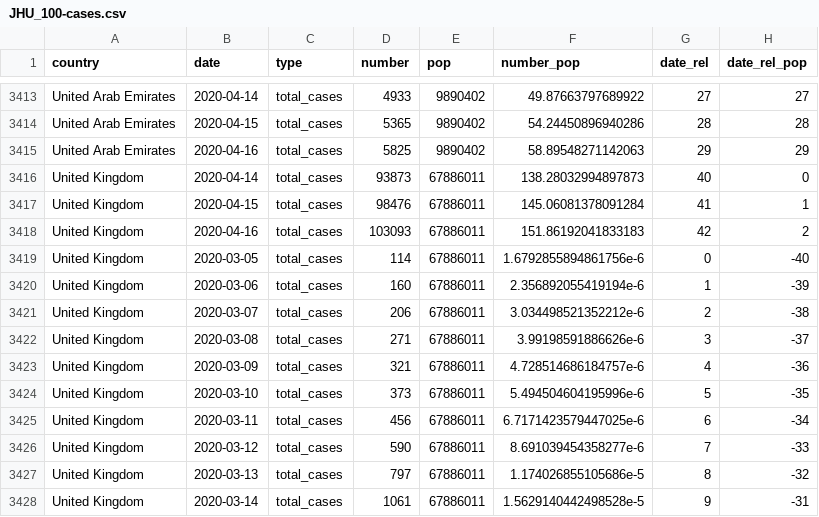
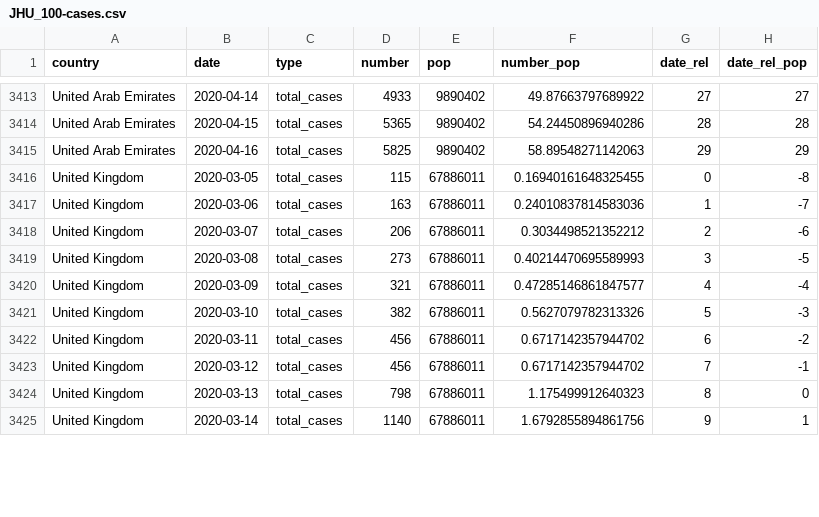
Before and after one commit to maxeyre/COVID-19, a CSV file: data_scraper/data/processed/JHU_100-cases.csv, drawn as a sheet; only a part is shown, gaps mark what is left out; the diff covers the shown part only.

```diff
--- a/data_scraper/data/processed/JHU_100-cases.csv
+++ b/data_scraper/data/processed/JHU_100-cases.csv
@@ -3415,14 +3415,11 @@ United Arab Emirates,2020-04-15,total_cases,5365,9890402,54.24450896940286,28,28
 United Arab Emirates,2020-04-16,total_cases,5825,9890402,58.89548271142063,29,29
-United Kingdom,2020-04-14,total_cases,93873,67886011,138.28032994897873,40,0
-United Kingdom,2020-04-15,total_cases,98476,67886011,145.06081378091284,41,1
-United Kingdom,2020-04-16,total_cases,103093,67886011,151.86192041833183,42,2
-United Kingdom,2020-03-05,total_cases,114,67886011,1.6792855894861756e-6,0,-40
-United Kingdom,2020-03-06,total_cases,160,67886011,2.356892055419194e-6,1,-39
-United Kingdom,2020-03-07,total_cases,206,67886011,3.034498521352212e-6,2,-38
-United Kingdom,2020-03-08,total_cases,271,67886011,3.99198591886626e-6,3,-37
-United Kingdom,2020-03-09,total_cases,321,67886011,4.728514686184757e-6,4,-36
-United Kingdom,2020-03-10,total_cases,373,67886011,5.494504604195996e-6,5,-35
-United Kingdom,2020-03-11,total_cases,456,67886011,6.7171423579447025e-6,6,-34
-United Kingdom,2020-03-12,total_cases,590,67886011,8.691039454358277e-6,7,-33
-United Kingdom,2020-03-13,total_cases,797,67886011,1.174026855105686e-5,8,-32
-United Kingdom,2020-03-14,total_cases,1061,67886011,1.5629140442498528e-5,9,-31
+United Kingdom,2020-03-05,total_cases,115,67886011,0.16940161648325455,0,-8
+United Kingdom,2020-03-06,total_cases,163,67886011,0.24010837814583036,1,-7
+United Kingdom,2020-03-07,total_cases,206,67886011,0.3034498521352212,2,-6
+United Kingdom,2020-03-08,total_cases,273,67886011,0.40214470695589993,3,-5
+United Kingdom,2020-03-09,total_cases,321,67886011,0.47285146861847577,4,-4
+United Kingdom,2020-03-10,total_cases,382,67886011,0.5627079782313326,5,-3
+United Kingdom,2020-03-11,total_cases,456,67886011,0.6717142357944702,6,-2
+United Kingdom,2020-03-12,total_cases,456,67886011,0.6717142357944702,7,-1
+United Kingdom,2020-03-13,total_cases,798,67886011,1.175499912640323,8,0
+United Kingdom,2020-03-14,total_cases,1140,67886011,1.6792855894861756,9,1
```
Also changed, not shown: 3 added rows and 63 edited cells elsewhere in this file, data_scraper/data/processed/JHU_5-deaths.csv, data_scraper/data/processed/brazil_full.csv, 2 other files.
